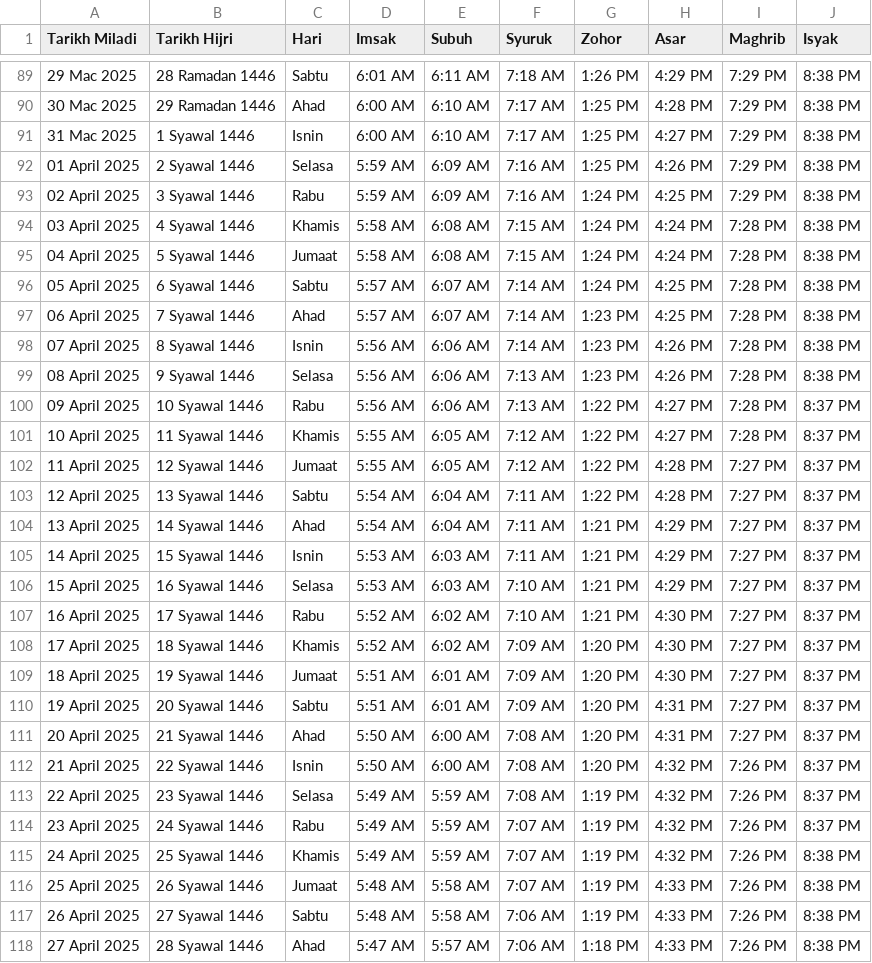
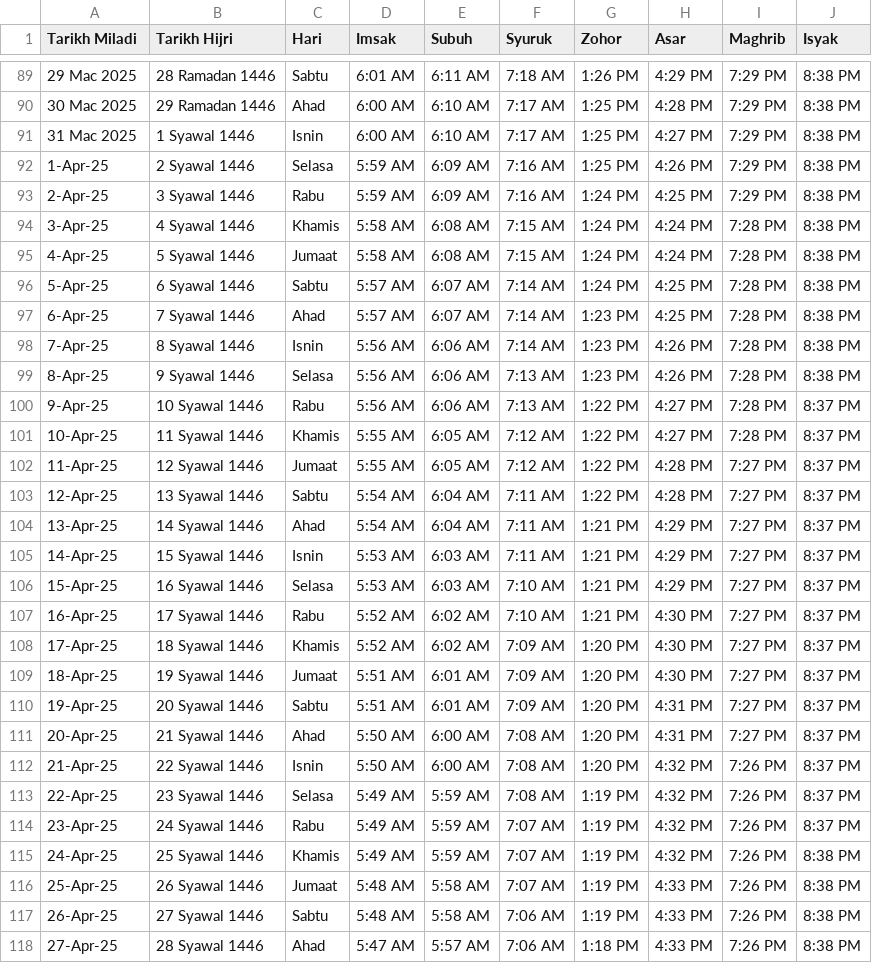
Before and after one commit to IrsyadZamani/Waktu-Solat, a CSV file: jadual_waktu_solat_JAKIM.csv, drawn as a sheet; only a part is shown, gaps mark what is left out; the diff covers the shown part only.

Commit message:
Waktu Solat

```diff
--- a/jadual_waktu_solat_JAKIM.csv
+++ b/jadual_waktu_solat_JAKIM.csv
@@ -91,28 +91,28 @@ Tarikh Miladi,Tarikh Hijri,Hari,Imsak,Subuh,Syuruk,Zohor,Asar,Maghrib,Isyak
 31 Mac 2025,1 Syawal 1446,Isnin,6:00 AM,6:10 AM,7:17 AM,1:25 PM,4:27 PM,7:29 PM,8:38 PM
-01 April 2025,2 Syawal 1446,Selasa,5:59 AM,6:09 AM,7:16 AM,1:25 PM,4:26 PM,7:29 PM,8:38 PM
-02 April 2025,3 Syawal 1446,Rabu,5:59 AM,6:09 AM,7:16 AM,1:24 PM,4:25 PM,7:29 PM,8:38 PM
-03 April 2025,4 Syawal 1446,Khamis,5:58 AM,6:08 AM,7:15 AM,1:24 PM,4:24 PM,7:28 PM,8:38 PM
-04 April 2025,5 Syawal 1446,Jumaat,5:58 AM,6:08 AM,7:15 AM,1:24 PM,4:24 PM,7:28 PM,8:38 PM
-05 April 2025,6 Syawal 1446,Sabtu,5:57 AM,6:07 AM,7:14 AM,1:24 PM,4:25 PM,7:28 PM,8:38 PM
-06 April 2025,7 Syawal 1446,Ahad,5:57 AM,6:07 AM,7:14 AM,1:23 PM,4:25 PM,7:28 PM,8:38 PM
-07 April 2025,8 Syawal 1446,Isnin,5:56 AM,6:06 AM,7:14 AM,1:23 PM,4:26 PM,7:28 PM,8:38 PM
-08 April 2025,9 Syawal 1446,Selasa,5:56 AM,6:06 AM,7:13 AM,1:23 PM,4:26 PM,7:28 PM,8:38 PM
-09 April 2025,10 Syawal 1446,Rabu,5:56 AM,6:06 AM,7:13 AM,1:22 PM,4:27 PM,7:28 PM,8:37 PM
-10 April 2025,11 Syawal 1446,Khamis,5:55 AM,6:05 AM,7:12 AM,1:22 PM,4:27 PM,7:28 PM,8:37 PM
-11 April 2025,12 Syawal 1446,Jumaat,5:55 AM,6:05 AM,7:12 AM,1:22 PM,4:28 PM,7:27 PM,8:37 PM
-12 April 2025,13 Syawal 1446,Sabtu,5:54 AM,6:04 AM,7:11 AM,1:22 PM,4:28 PM,7:27 PM,8:37 PM
-13 April 2025,14 Syawal 1446,Ahad,5:54 AM,6:04 AM,7:11 AM,1:21 PM,4:29 PM,7:27 PM,8:37 PM
-14 April 2025,15 Syawal 1446,Isnin,5:53 AM,6:03 AM,7:11 AM,1:21 PM,4:29 PM,7:27 PM,8:37 PM
-15 April 2025,16 Syawal 1446,Selasa,5:53 AM,6:03 AM,7:10 AM,1:21 PM,4:29 PM,7:27 PM,8:37 PM
-16 April 2025,17 Syawal 1446,Rabu,5:52 AM,6:02 AM,7:10 AM,1:21 PM,4:30 PM,7:27 PM,8:37 PM
-17 April 2025,18 Syawal 1446,Khamis,5:52 AM,6:02 AM,7:09 AM,1:20 PM,4:30 PM,7:27 PM,8:37 PM
-18 April 2025,19 Syawal 1446,Jumaat,5:51 AM,6:01 AM,7:09 AM,1:20 PM,4:30 PM,7:27 PM,8:37 PM
-19 April 2025,20 Syawal 1446,Sabtu,5:51 AM,6:01 AM,7:09 AM,1:20 PM,4:31 PM,7:27 PM,8:37 PM
-20 April 2025,21 Syawal 1446,Ahad,5:50 AM,6:00 AM,7:08 AM,1:20 PM,4:31 PM,7:27 PM,8:37 PM
-21 April 2025,22 Syawal 1446,Isnin,5:50 AM,6:00 AM,7:08 AM,1:20 PM,4:32 PM,7:26 PM,8:37 PM
-22 April 2025,23 Syawal 1446,Selasa,5:49 AM,5:59 AM,7:08 AM,1:19 PM,4:32 PM,7:26 PM,8:37 PM
-23 April 2025,24 Syawal 1446,Rabu,5:49 AM,5:59 AM,7:07 AM,1:19 PM,4:32 PM,7:26 PM,8:37 PM
-24 April 2025,25 Syawal 1446,Khamis,5:49 AM,5:59 AM,7:07 AM,1:19 PM,4:32 PM,7:26 PM,8:38 PM
-25 April 2025,26 Syawal 1446,Jumaat,5:48 AM,5:58 AM,7:07 AM,1:19 PM,4:33 PM,7:26 PM,8:38 PM
-26 April 2025,27 Syawal 1446,Sabtu,5:48 AM,5:58 AM,7:06 AM,1:19 PM,4:33 PM,7:26 PM,8:38 PM
-27 April 2025,28 Syawal 1446,Ahad,5:47 AM,5:57 AM,7:06 AM,1:18 PM,4:33 PM,7:26 PM,8:38 PM
+1-Apr-25,2 Syawal 1446,Selasa,5:59 AM,6:09 AM,7:16 AM,1:25 PM,4:26 PM,7:29 PM,8:38 PM
+2-Apr-25,3 Syawal 1446,Rabu,5:59 AM,6:09 AM,7:16 AM,1:24 PM,4:25 PM,7:29 PM,8:38 PM
+3-Apr-25,4 Syawal 1446,Khamis,5:58 AM,6:08 AM,7:15 AM,1:24 PM,4:24 PM,7:28 PM,8:38 PM
+4-Apr-25,5 Syawal 1446,Jumaat,5:58 AM,6:08 AM,7:15 AM,1:24 PM,4:24 PM,7:28 PM,8:38 PM
+5-Apr-25,6 Syawal 1446,Sabtu,5:57 AM,6:07 AM,7:14 AM,1:24 PM,4:25 PM,7:28 PM,8:38 PM
+6-Apr-25,7 Syawal 1446,Ahad,5:57 AM,6:07 AM,7:14 AM,1:23 PM,4:25 PM,7:28 PM,8:38 PM
+7-Apr-25,8 Syawal 1446,Isnin,5:56 AM,6:06 AM,7:14 AM,1:23 PM,4:26 PM,7:28 PM,8:38 PM
+8-Apr-25,9 Syawal 1446,Selasa,5:56 AM,6:06 AM,7:13 AM,1:23 PM,4:26 PM,7:28 PM,8:38 PM
+9-Apr-25,10 Syawal 1446,Rabu,5:56 AM,6:06 AM,7:13 AM,1:22 PM,4:27 PM,7:28 PM,8:37 PM
+10-Apr-25,11 Syawal 1446,Khamis,5:55 AM,6:05 AM,7:12 AM,1:22 PM,4:27 PM,7:28 PM,8:37 PM
+11-Apr-25,12 Syawal 1446,Jumaat,5:55 AM,6:05 AM,7:12 AM,1:22 PM,4:28 PM,7:27 PM,8:37 PM
+12-Apr-25,13 Syawal 1446,Sabtu,5:54 AM,6:04 AM,7:11 AM,1:22 PM,4:28 PM,7:27 PM,8:37 PM
+13-Apr-25,14 Syawal 1446,Ahad,5:54 AM,6:04 AM,7:11 AM,1:21 PM,4:29 PM,7:27 PM,8:37 PM
+14-Apr-25,15 Syawal 1446,Isnin,5:53 AM,6:03 AM,7:11 AM,1:21 PM,4:29 PM,7:27 PM,8:37 PM
+15-Apr-25,16 Syawal 1446,Selasa,5:53 AM,6:03 AM,7:10 AM,1:21 PM,4:29 PM,7:27 PM,8:37 PM
+16-Apr-25,17 Syawal 1446,Rabu,5:52 AM,6:02 AM,7:10 AM,1:21 PM,4:30 PM,7:27 PM,8:37 PM
+17-Apr-25,18 Syawal 1446,Khamis,5:52 AM,6:02 AM,7:09 AM,1:20 PM,4:30 PM,7:27 PM,8:37 PM
+18-Apr-25,19 Syawal 1446,Jumaat,5:51 AM,6:01 AM,7:09 AM,1:20 PM,4:30 PM,7:27 PM,8:37 PM
+19-Apr-25,20 Syawal 1446,Sabtu,5:51 AM,6:01 AM,7:09 AM,1:20 PM,4:31 PM,7:27 PM,8:37 PM
+20-Apr-25,21 Syawal 1446,Ahad,5:50 AM,6:00 AM,7:08 AM,1:20 PM,4:31 PM,7:27 PM,8:37 PM
+21-Apr-25,22 Syawal 1446,Isnin,5:50 AM,6:00 AM,7:08 AM,1:20 PM,4:32 PM,7:26 PM,8:37 PM
+22-Apr-25,23 Syawal 1446,Selasa,5:49 AM,5:59 AM,7:08 AM,1:19 PM,4:32 PM,7:26 PM,8:37 PM
+23-Apr-25,24 Syawal 1446,Rabu,5:49 AM,5:59 AM,7:07 AM,1:19 PM,4:32 PM,7:26 PM,8:37 PM
+24-Apr-25,25 Syawal 1446,Khamis,5:49 AM,5:59 AM,7:07 AM,1:19 PM,4:32 PM,7:26 PM,8:38 PM
+25-Apr-25,26 Syawal 1446,Jumaat,5:48 AM,5:58 AM,7:07 AM,1:19 PM,4:33 PM,7:26 PM,8:38 PM
+26-Apr-25,27 Syawal 1446,Sabtu,5:48 AM,5:58 AM,7:06 AM,1:19 PM,4:33 PM,7:26 PM,8:38 PM
+27-Apr-25,28 Syawal 1446,Ahad,5:47 AM,5:57 AM,7:06 AM,1:18 PM,4:33 PM,7:26 PM,8:38 PM
```
Also changed, not shown: 93 edited cells elsewhere in this file, 1 other file.
